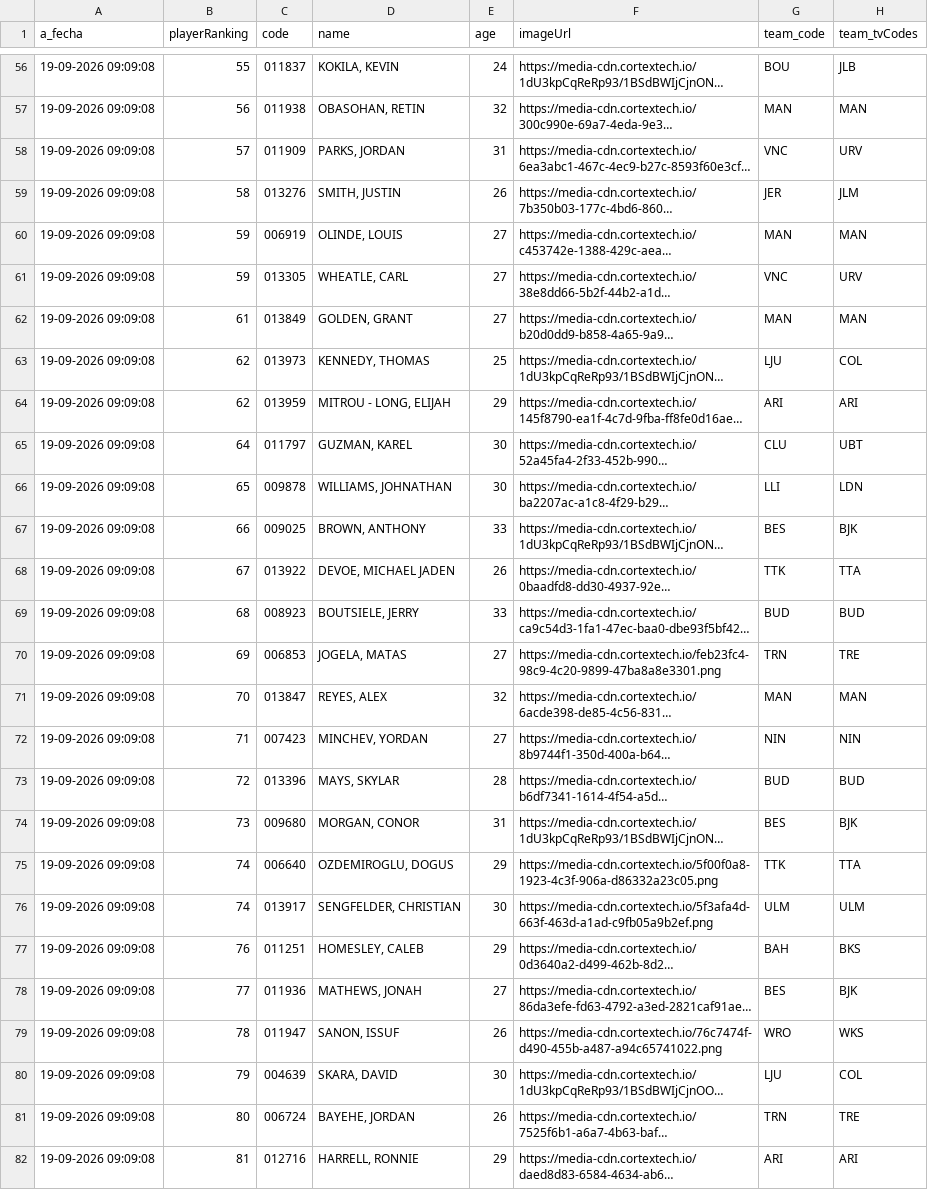
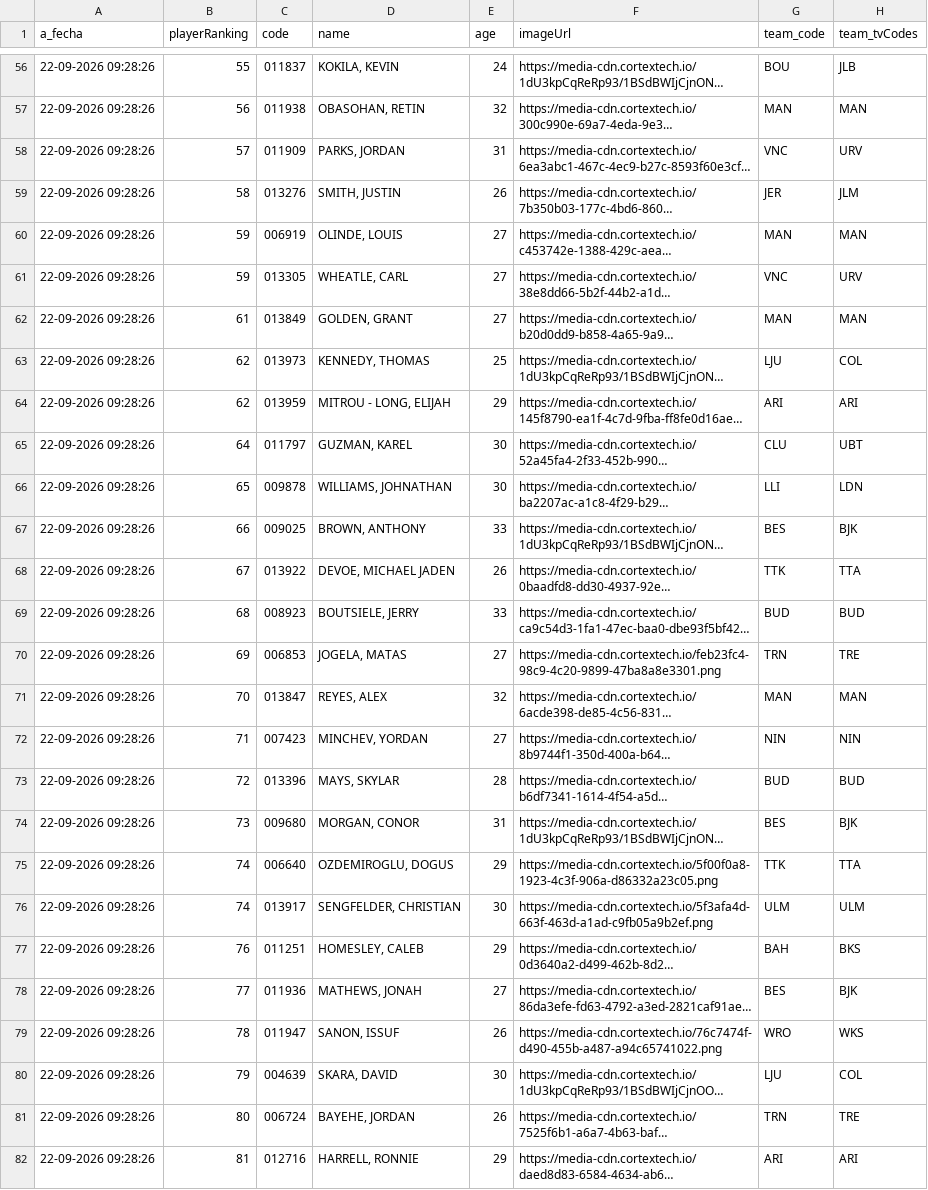
Before and after one commit to IvoVillanueva/EUROLEAGUE-STATS-2025_26, a CSV file: data/eurocup/eurocup_stats.csv, drawn as a sheet; only a part is shown, gaps mark what is left out; long unchanged cells end in …; the diff covers the shown part only; the diff names each change by its address in the sheet, - before the commit and + after, or states it on an @@ line.

```diff
--- a/data/eurocup/eurocup_stats.csv
+++ b/data/eurocup/eurocup_stats.csv
-A56:A82 (a_fecha): 19-09-2026 09:09:08
+A56:A82 (a_fecha): 22-09-2026 09:28:26
```
Also changed, not shown: 161 edited cells elsewhere in this file, data/euroleague/euroliga_stats.csv.
